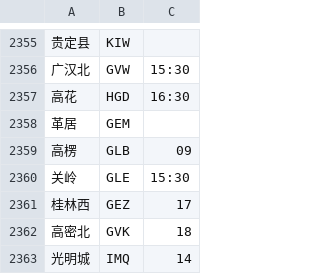
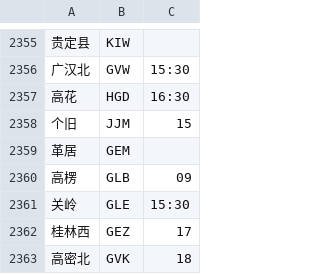
Before and after one commit to gpx0214/gpx0214.github.io, a CSV file: js/station.min.csv, drawn as a sheet; only a part is shown, gaps mark what is left out; the shorter side is filled out with more unchanged rows; the diff names each change by its address in the sheet, - before the commit and + after, or states it on an @@ line.

Commit message:
auto commit 210203

```diff
--- a/js/station.min.csv
+++ b/js/station.min.csv
+row 2358: 个旧 | JJM | 15
```
